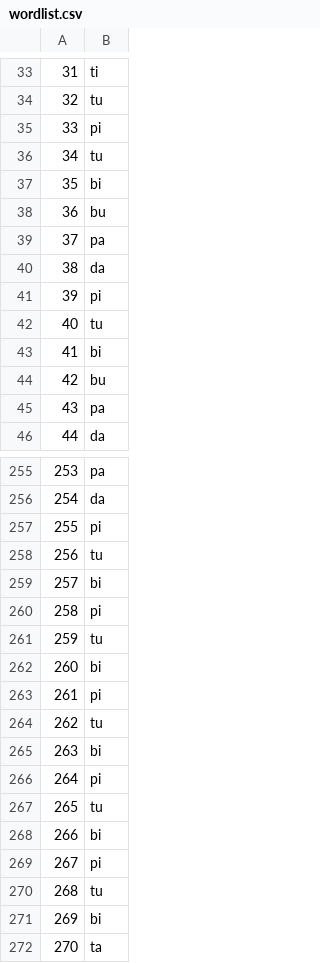
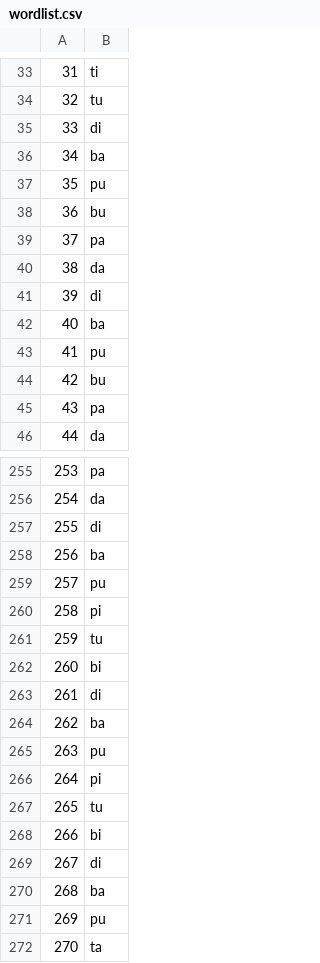
Before and after one commit to crcox/statistical_learning_sequencing, a CSV file: wordlist.csv, drawn as a sheet; only a part is shown, gaps mark what is left out; the diff covers the shown part only.

```diff
--- a/wordlist.csv
+++ b/wordlist.csv
@@ -34,5 +34,5 @@
 32,tu
-33,pi
-34,tu
-35,bi
+33,di
+34,ba
+35,pu
 36,bu
@@ -40,5 +40,5 @@
 38,da
-39,pi
-40,tu
-41,bi
+39,di
+40,ba
+41,pu
 42,bu
@@ -256,5 +256,5 @@
 254,da
-255,pi
-256,tu
-257,bi
+255,di
+256,ba
+257,pu
 258,pi
@@ -262,5 +262,5 @@
 260,bi
-261,pi
-262,tu
-263,bi
+261,di
+262,ba
+263,pu
 264,pi
@@ -268,5 +268,5 @@
 266,bi
-267,pi
-268,tu
-269,bi
+267,di
+268,ba
+269,pu
 270,ta
```
Also changed, not shown: 84 edited cells elsewhere in this file, 1 other file.
